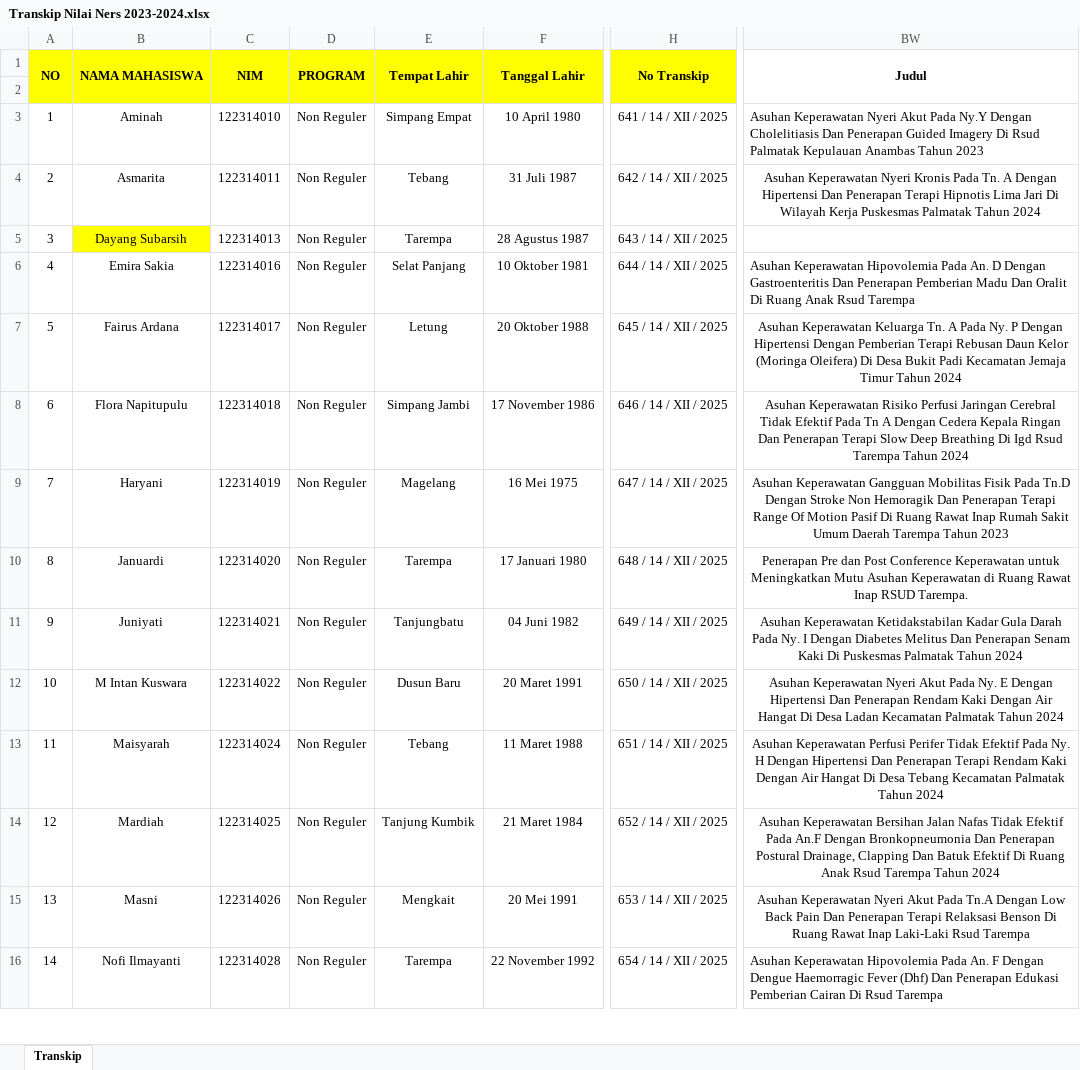
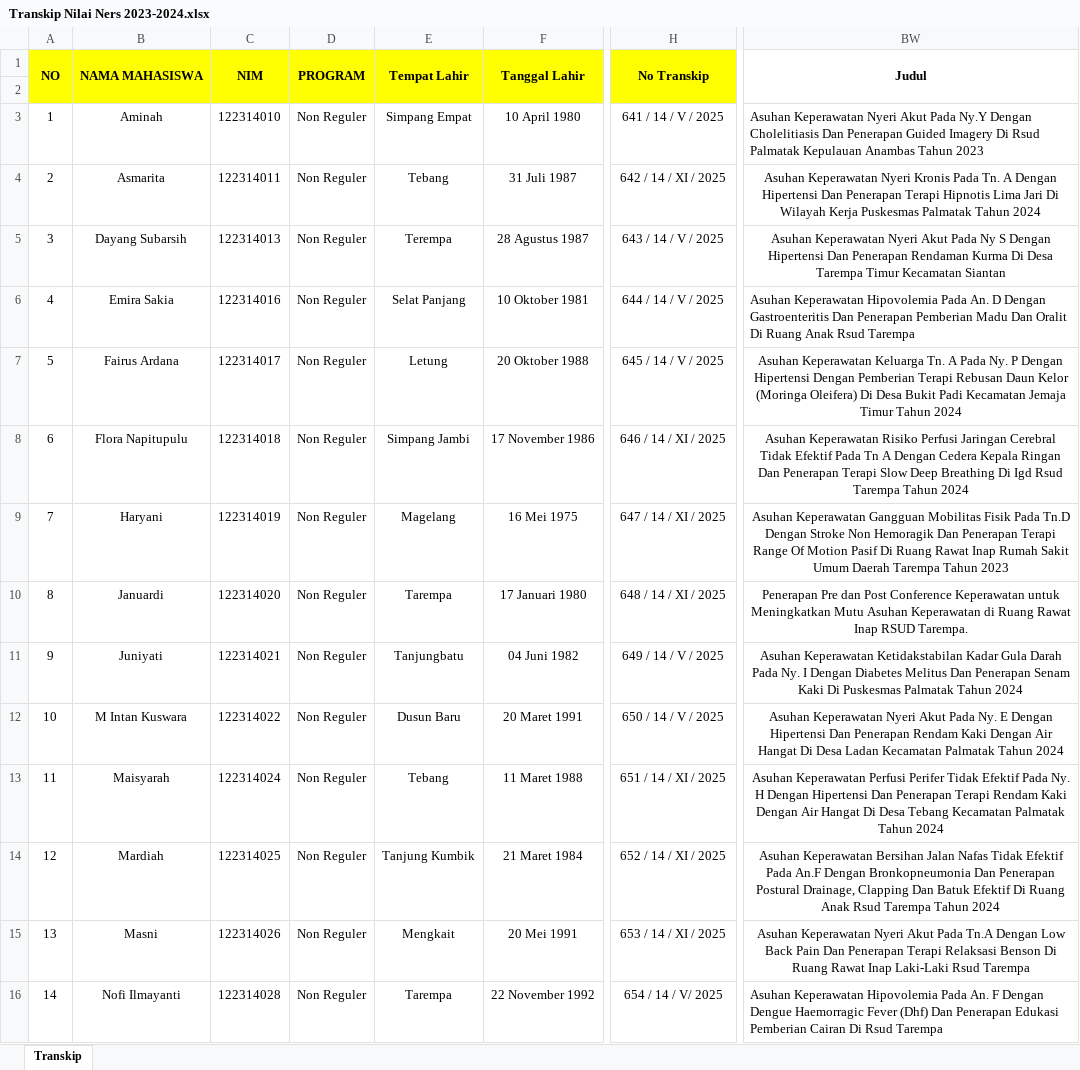
Before and after one commit to nandomardi23/transkip_nilai_2025, an Excel workbook: Ners/2023-2024/Transkip Nilai Ners 2023-2024.xlsx, sheet Transkip, drawn as a sheet; only a part is shown, gaps mark what is left out; values as stored, in another font and other column widths than the file's, no borders; the diff covers the shown part only; the diff names each change by its address in the sheet, - before the commit and + after, or states it on an @@ line.

Commit message:
perbaiki Data TTL & No Transkip Ners

```diff
--- a/Ners/2023-2024/Transkip Nilai Ners 2023-2024.xlsx (sheet Transkip)
+++ b/Ners/2023-2024/Transkip Nilai Ners 2023-2024.xlsx (sheet Transkip)
-H3: 641 / 14 / XII / 2025
+H3: 641 / 14 / V / 2025
-H4: 642 / 14 / XII / 2025
+H4: 642 / 14 / XI / 2025
-B5 fill: #FFFF00
+B5 fill: none
-E5: Tarempa
+E5: Terempa
-H5: 643 / 14 / XII / 2025
+H5: 643 / 14 / V / 2025
-BW5: (empty)
+BW5: Asuhan Keperawatan Nyeri Akut Pada Ny S Dengan Hipertensi Dan Penerapan Rendaman Kurma Di Desa Tarempa Timur Kecamatan Siantan
-H6: 644 / 14 / XII / 2025
+H6: 644 / 14 / V / 2025
-H7: 645 / 14 / XII / 2025
+H7: 645 / 14 / V / 2025
-H8: 646 / 14 / XII / 2025
+H8: 646 / 14 / XI / 2025
-H9: 647 / 14 / XII / 2025
+H9: 647 / 14 / XI / 2025
-H10: 648 / 14 / XII / 2025
+H10: 648 / 14 / XI / 2025
-H11: 649 / 14 / XII / 2025
+H11: 649 / 14 / V / 2025
-H12: 650 / 14 / XII / 2025
+H12: 650 / 14 / V / 2025
-H13: 651 / 14 / XII / 2025
+H13: 651 / 14 / XI / 2025
-H14: 652 / 14 / XII / 2025
+H14: 652 / 14 / XI / 2025
-H15: 653 / 14 / XII / 2025
+H15: 653 / 14 / XI / 2025
-H16: 654 / 14 / XII / 2025
+H16: 654 / 14 / V/ 2025
```
Also changed, not shown: 33 edited cells elsewhere in this sheet.
